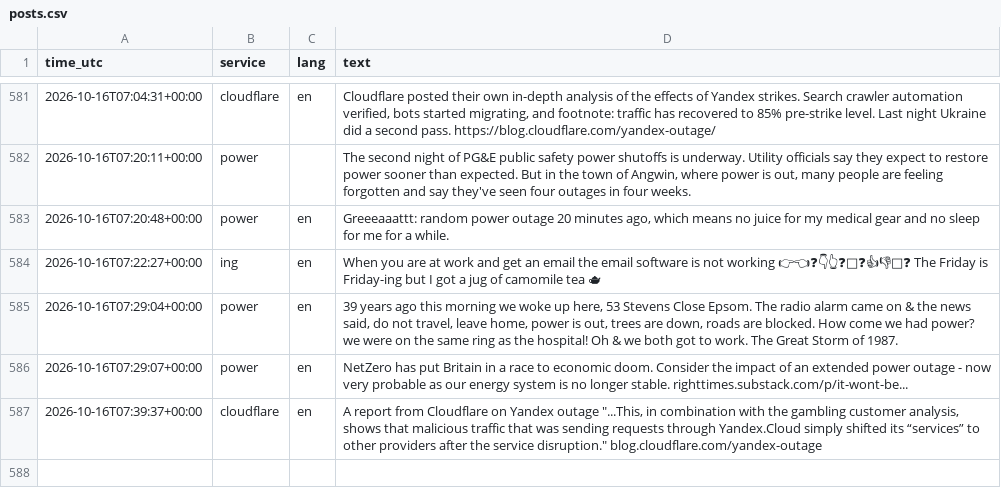
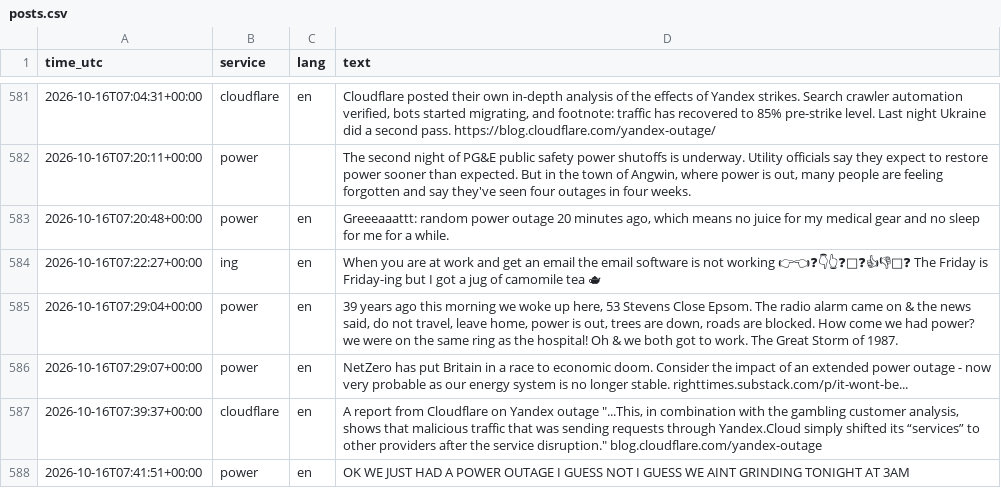
Before and after one commit to 8Y12N/ai4g-portfolio-Yazan_Nemo, a CSV file: Term 1/Week 6/hackathon/data/posts.csv, drawn as a sheet; only a part is shown, gaps mark what is left out.

```diff
--- a/Term 1/Week 6/hackathon/data/posts.csv
+++ b/Term 1/Week 6/hackathon/data/posts.csv
@@ -589 +589,2 @@ time_utc,service,lang,text
 2026-10-16T07:39:37+00:00,cloudflare,en,"A report from Cloudflare on Yandex outage  ""...This, in combination with the gambling customer analysis, shows that malicious traffic that was sending requests through Yandex.Cloud simply shifted its “services” to other providers after the service disruption.""  blog.cloudflare.com/yandex-outage"
+2026-10-16T07:41:51+00:00,power,en,OK WE JUST HAD A POWER OUTAGE I GUESS NOT I GUESS WE AINT GRINDING TONIGHT AT 3AM
```
Also changed, not shown: Term 1/Week 6/hackathon/data/sentiment.csv, 1 other file.
